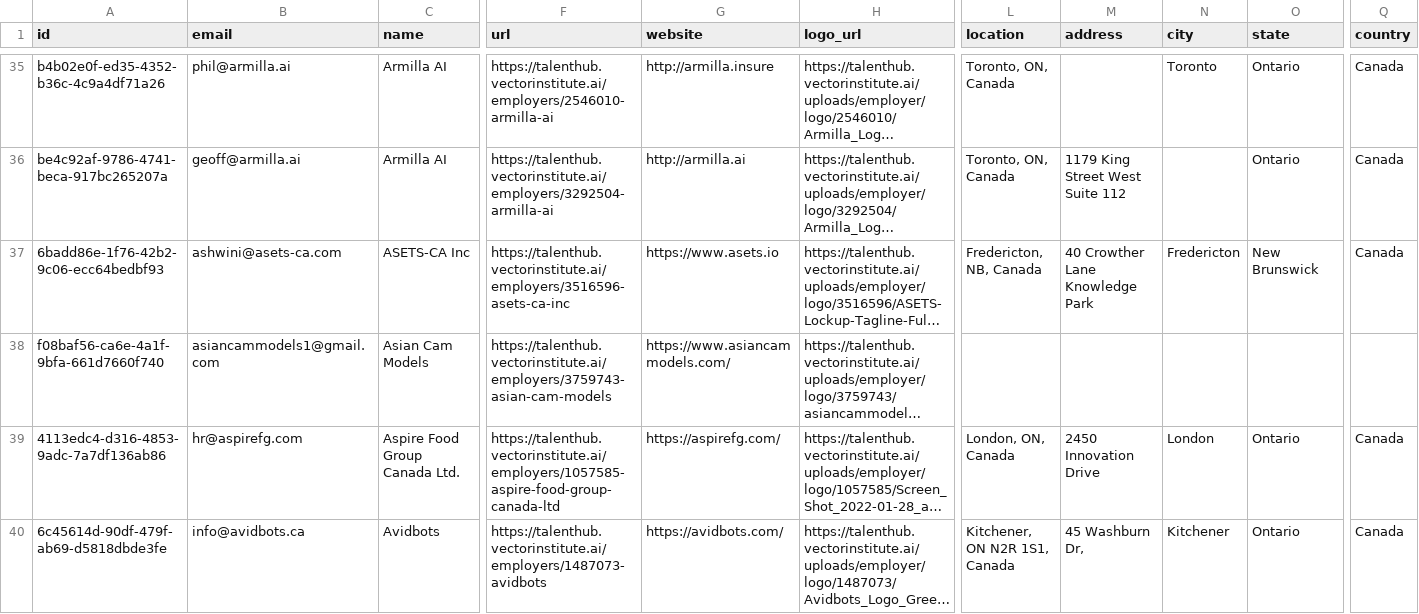
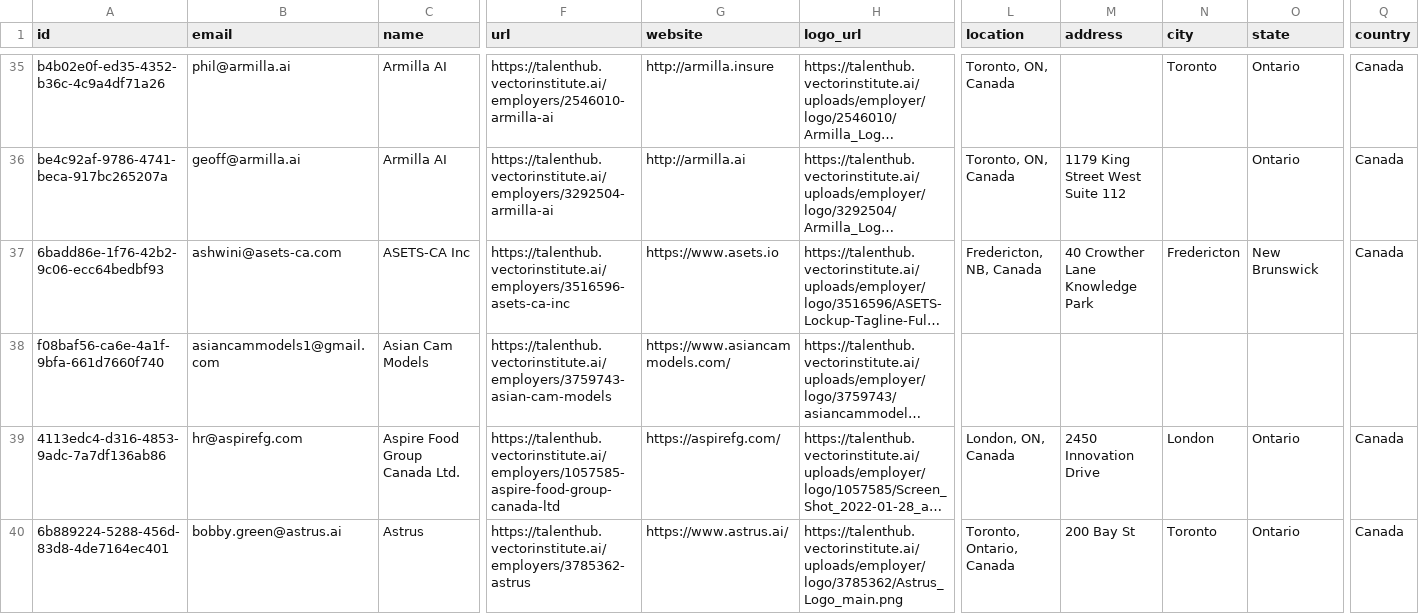
Before and after one commit to VectorInstitute/Vector-Jobboard, a CSV file: employerExport.csv, drawn as a sheet; only a part is shown, gaps mark what is left out; the shorter side is filled out with more unchanged rows; long unchanged cells end in …; rows hold the shown columns only; the diff covers the shown part only; the diff names each change by its address in the sheet, - before the commit and + after, or states it on an @@ line.

Commit message:
Update job export

```diff
--- a/employerExport.csv
+++ b/employerExport.csv
+row 40: 6b889224-5288-456d-83d8-4de7164ec401 | bobby.green@astrus.ai | Astrus | https://talenthub.vectorinstitute.ai/employers/3785362-astrus | https://www.astrus.ai/ | https://talenthub.vectorinstitute.ai/uploads/employer/logo/3785362/Astrus_Logo_main.png | Toronto, Ontario, Canada | 200 Bay St | Toronto | Ontario | Canada
```
Also changed, not shown: 4 added rows and 17 edited cells elsewhere in this file.
